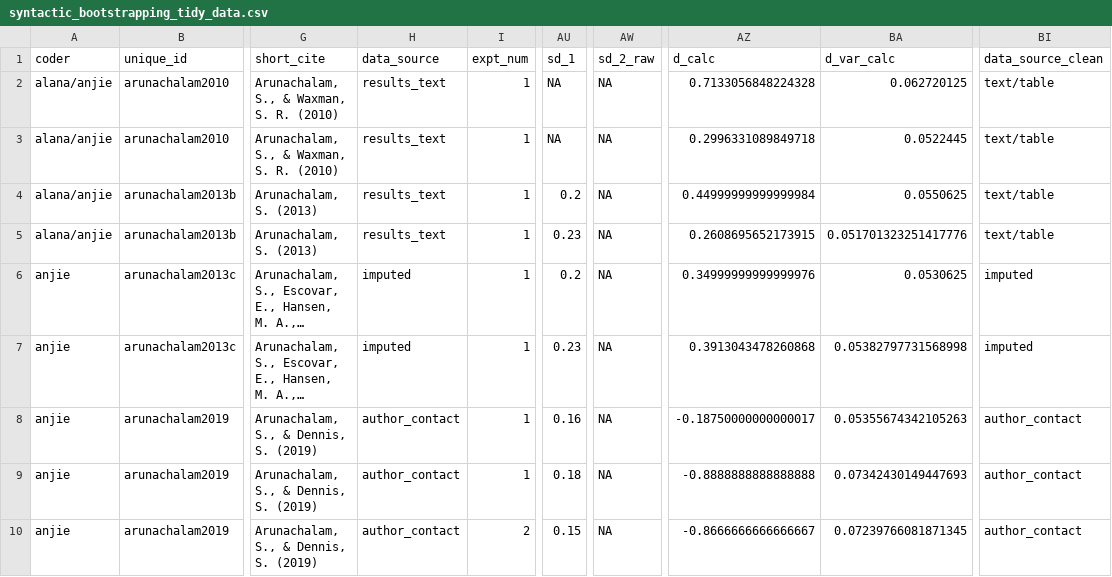
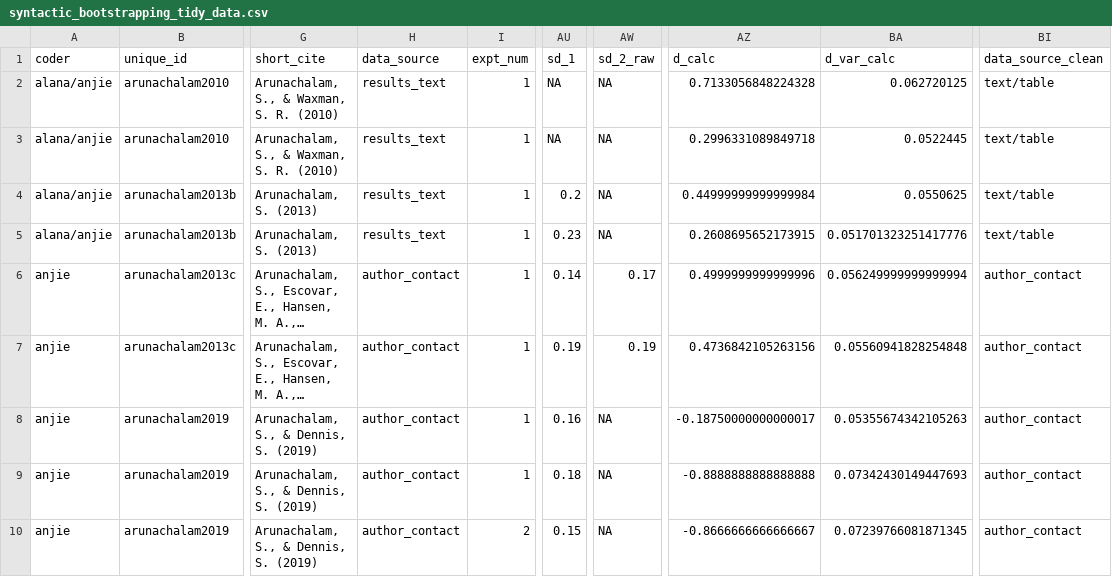
Before and after one commit to anjiecao/SyntacticBootstrappingMA, a CSV file: data/processed/syntactic_bootstrapping_tidy_data.csv, drawn as a sheet; only a part is shown, gaps mark what is left out; long unchanged cells end in …; the diff names each change by its address in the sheet, - before the commit and + after, or states it on an @@ line.

Commit message:
update with Arunachalam new data (-1 imputing value)

```diff
--- a/data/processed/syntactic_bootstrapping_tidy_data.csv
+++ b/data/processed/syntactic_bootstrapping_tidy_data.csv
-H6:H7 (data_source): imputed
+H6:H7 (data_source): author_contact
-AU6 (sd_1): 0.2
+AU6 (sd_1): 0.14
-AW6 (sd_2_raw): NA
+AW6 (sd_2_raw): 0.17
-AZ6 (d_calc): 0.34999999999999976
+AZ6 (d_calc): 0.4999999999999996
-BA6 (d_var_calc): 0.0530625
+BA6 (d_var_calc): 0.056249999999999994
-BI6:BI7 (data_source_clean): imputed
+BI6:BI7 (data_source_clean): author_contact
-AU7 (sd_1): 0.23
+AU7 (sd_1): 0.19
-AW7 (sd_2_raw): NA
+AW7 (sd_2_raw): 0.19
-AZ7 (d_calc): 0.3913043478260868
+AZ7 (d_calc): 0.4736842105263156
-BA7 (d_var_calc): 0.05382797731568998
+BA7 (d_var_calc): 0.05560941828254848
```
Also changed, not shown: data/raw/syntactic_bootstrapping_raw_data.csv, 10 other files.
